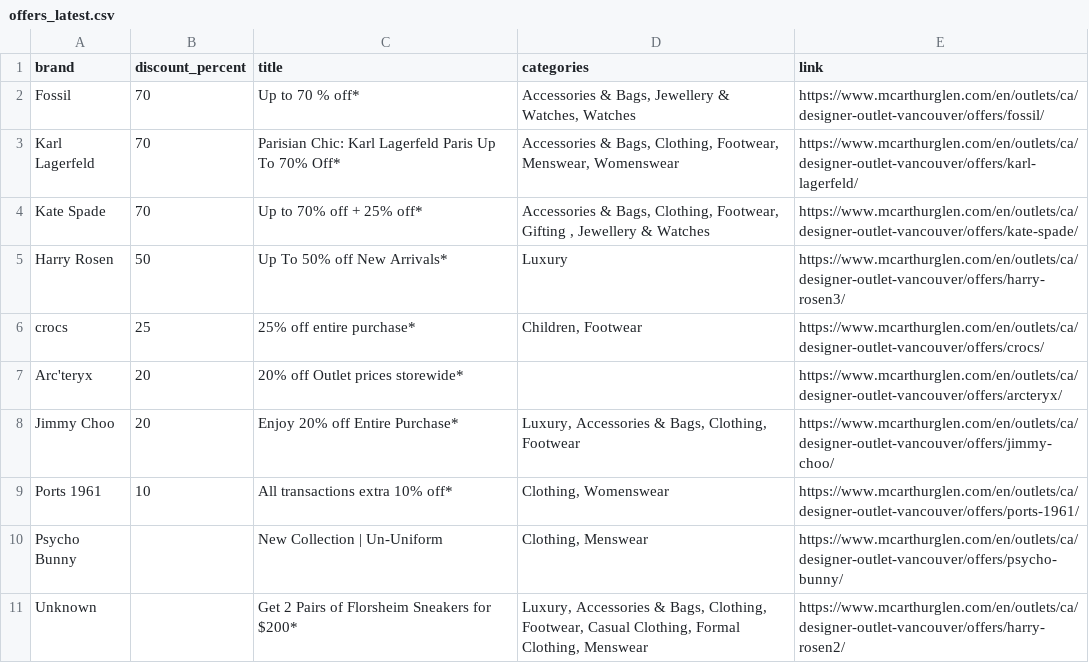
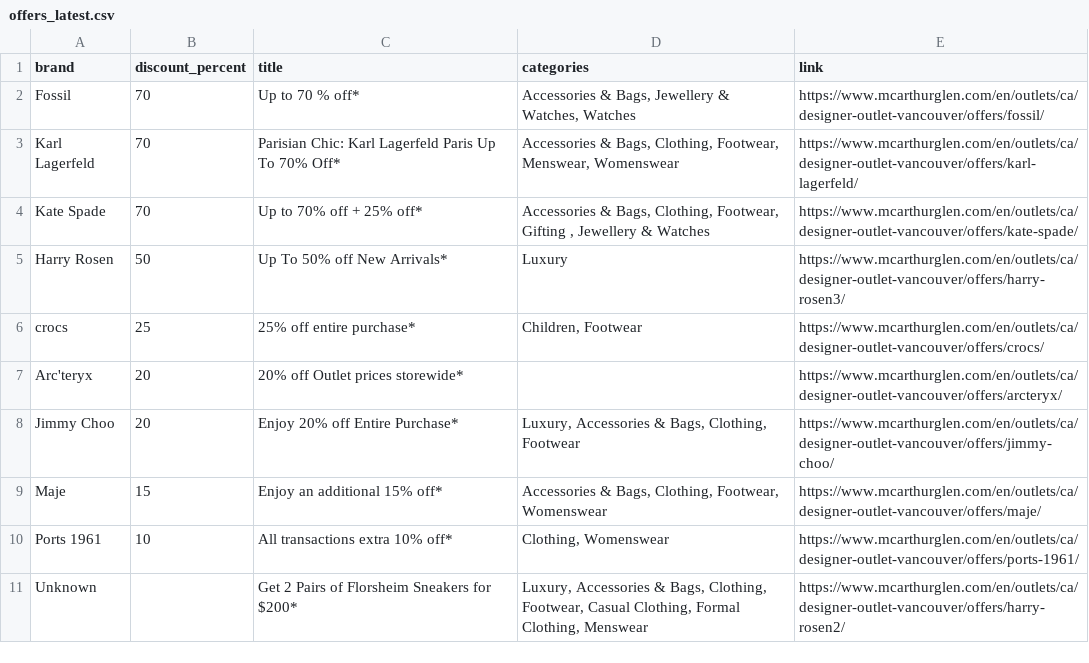
Before and after one commit to zhapte/offer-scrape, a CSV file: offers_latest.csv, drawn as a sheet; removed rows and columns are numbered as before the commit, all else as after; the diff names each change by its address in the sheet, - before the commit and + after, or states it on an @@ line.

```diff
--- a/offers_latest.csv
+++ b/offers_latest.csv
+row 9: Maje | 15 | Enjoy an additional 15% off* | Accessories & Bags, Clothing, Footwear, Womenswear | https://www.mcarthurglen.com/en/outlets/ca/designer-outlet-vancouver/offers/maje/
-row 10: Psycho Bunny |  | New Collection | Un-Uniform | Clothing, Menswear | https://www.mcarthurglen.com/en/outlets/ca/designer-outlet-vancouver/offers/psycho-bunny/
```
Also changed, not shown: 2 other files.
